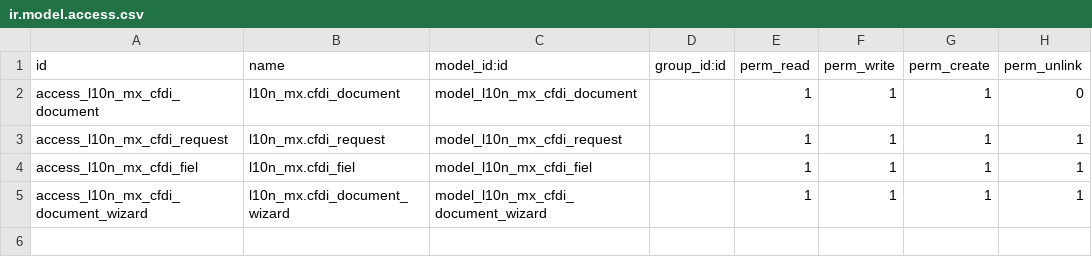
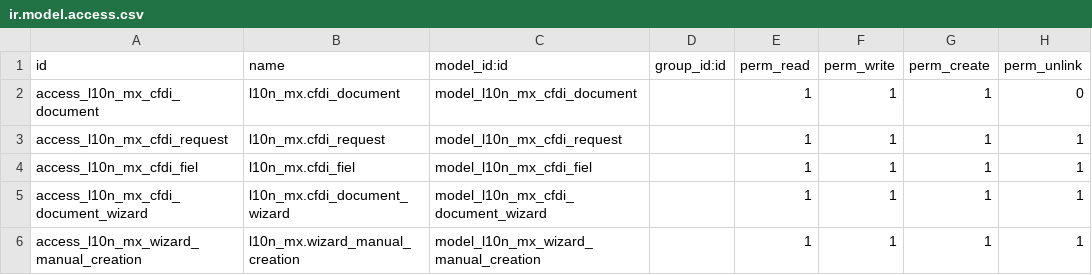
Before and after one commit to ctt-dev/invezomexico, a CSV file: l10n_mx_cfdi_manager/security/ir.model.access.csv, drawn as a sheet; the diff names each change by its address in the sheet, - before the commit and + after, or states it on an @@ line.

Commit message:
[ADD] Asistente para subir manualmente XML de proveedor agregado...

```diff
--- a/l10n_mx_cfdi_manager/security/ir.model.access.csv
+++ b/l10n_mx_cfdi_manager/security/ir.model.access.csv
+row 6: access_l10n_mx_wizard_manual_creation | l10n_mx.wizard_manual_creation | model_l10n_mx_wizard_manual_creation |  | 1 | 1 | 1 | 1
```
Also changed, not shown: 5 other files.
